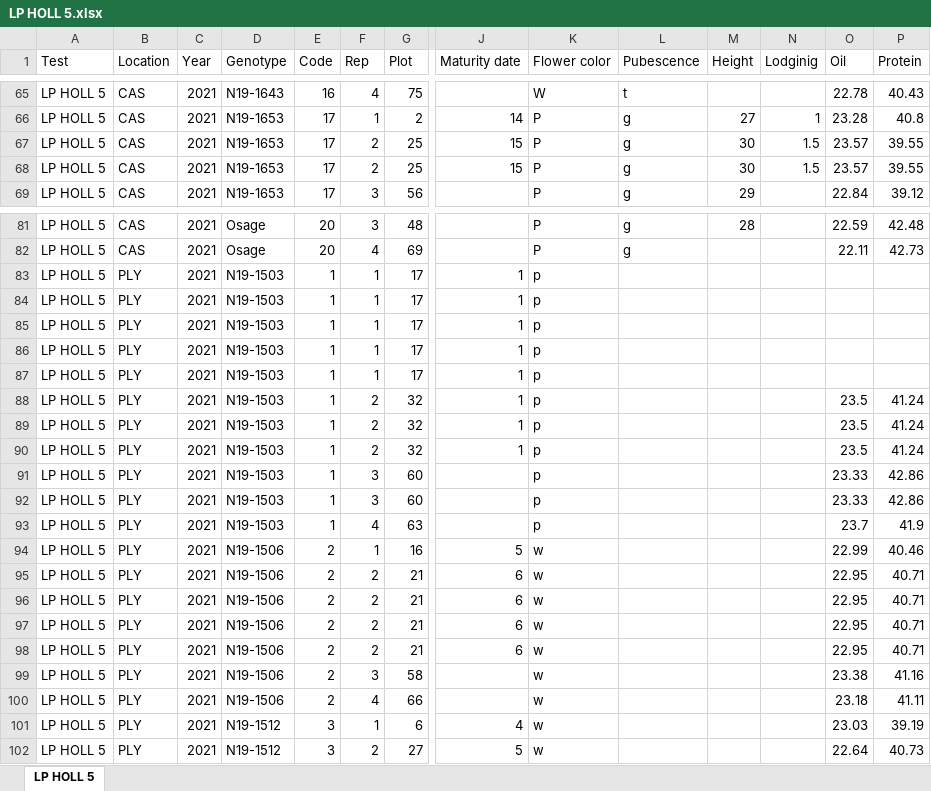
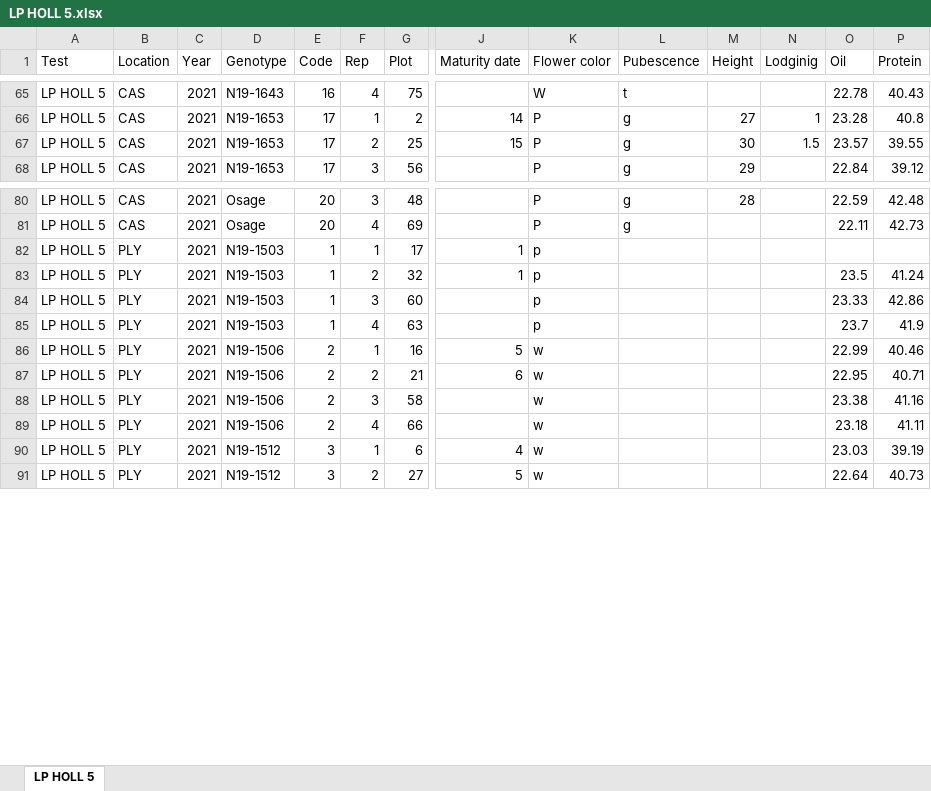
Before and after one commit to jhgille2/SeedProcessing2021, an Excel workbook: exports/yield_files/LP HOLL 5.xlsx, sheet LP HOLL 5, drawn as a sheet; only a part is shown, gaps mark what is left out; values as stored, in another font and other column widths than the file's, no borders; rows hold the shown columns only; the diff names each change by its address in the sheet, - before the commit and + after, or states it on an @@ line.

Commit message:
SOme minor refinements to the lsmeans calculations and export functions

```diff
--- a/exports/yield_files/LP HOLL 5.xlsx (sheet LP HOLL 5)
+++ b/exports/yield_files/LP HOLL 5.xlsx (sheet LP HOLL 5)
-row 68: LP HOLL 5 | CAS | 2021 | N19-1653 | 17 | 2 | 25 | 15 | P | g | 30 | 1.5 | 23.57 | 39.55
-row 84: LP HOLL 5 | PLY | 2021 | N19-1503 | 1 | 1 | 17 | 1 | p
-row 85: LP HOLL 5 | PLY | 2021 | N19-1503 | 1 | 1 | 17 | 1 | p
-row 86: LP HOLL 5 | PLY | 2021 | N19-1503 | 1 | 1 | 17 | 1 | p
-row 87: LP HOLL 5 | PLY | 2021 | N19-1503 | 1 | 1 | 17 | 1 | p
-row 89: LP HOLL 5 | PLY | 2021 | N19-1503 | 1 | 2 | 32 | 1 | p |  |  |  | 23.5 | 41.24
-row 90: LP HOLL 5 | PLY | 2021 | N19-1503 | 1 | 2 | 32 | 1 | p |  |  |  | 23.5 | 41.24
-row 92: LP HOLL 5 | PLY | 2021 | N19-1503 | 1 | 3 | 60 |  | p |  |  |  | 23.33 | 42.86
-row 96: LP HOLL 5 | PLY | 2021 | N19-1506 | 2 | 2 | 21 | 6 | w |  |  |  | 22.95 | 40.71
-row 97: LP HOLL 5 | PLY | 2021 | N19-1506 | 2 | 2 | 21 | 6 | w |  |  |  | 22.95 | 40.71
-row 98: LP HOLL 5 | PLY | 2021 | N19-1506 | 2 | 2 | 21 | 6 | w |  |  |  | 22.95 | 40.71
```
Also changed, not shown: data/yield/Jay Test 2_PLY_2021_Yield.xlsm, exports/yield_files/HIF 6.xlsx, 47 other files.
